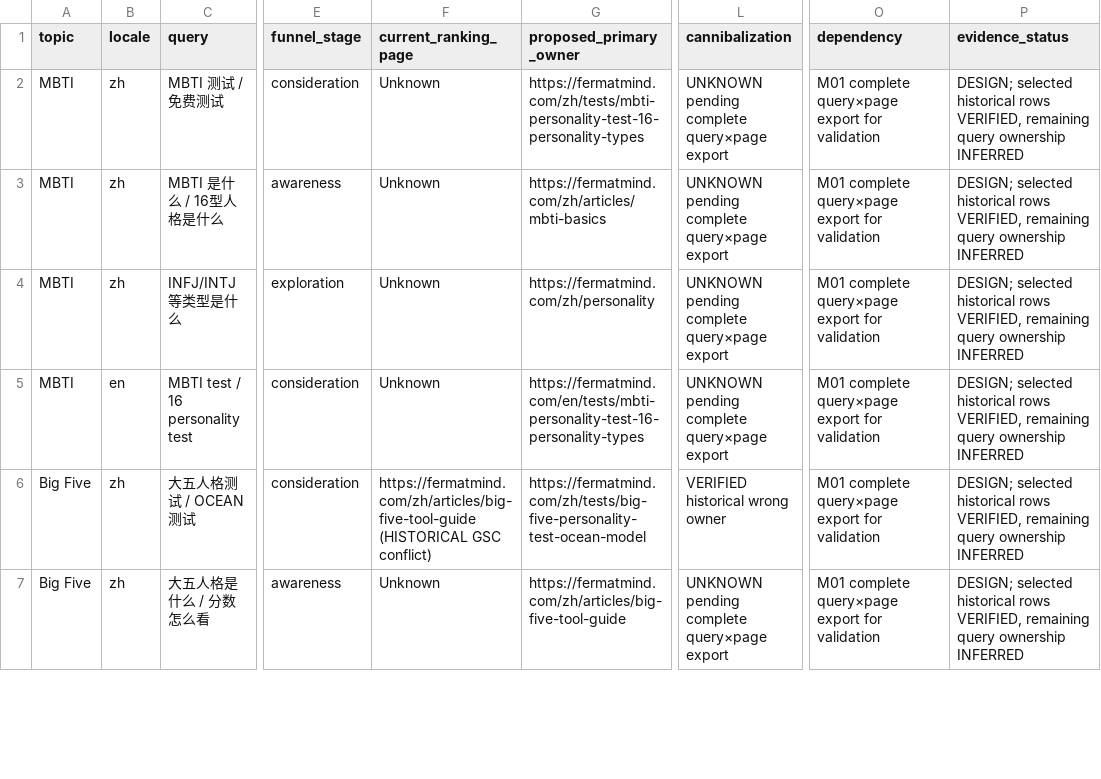
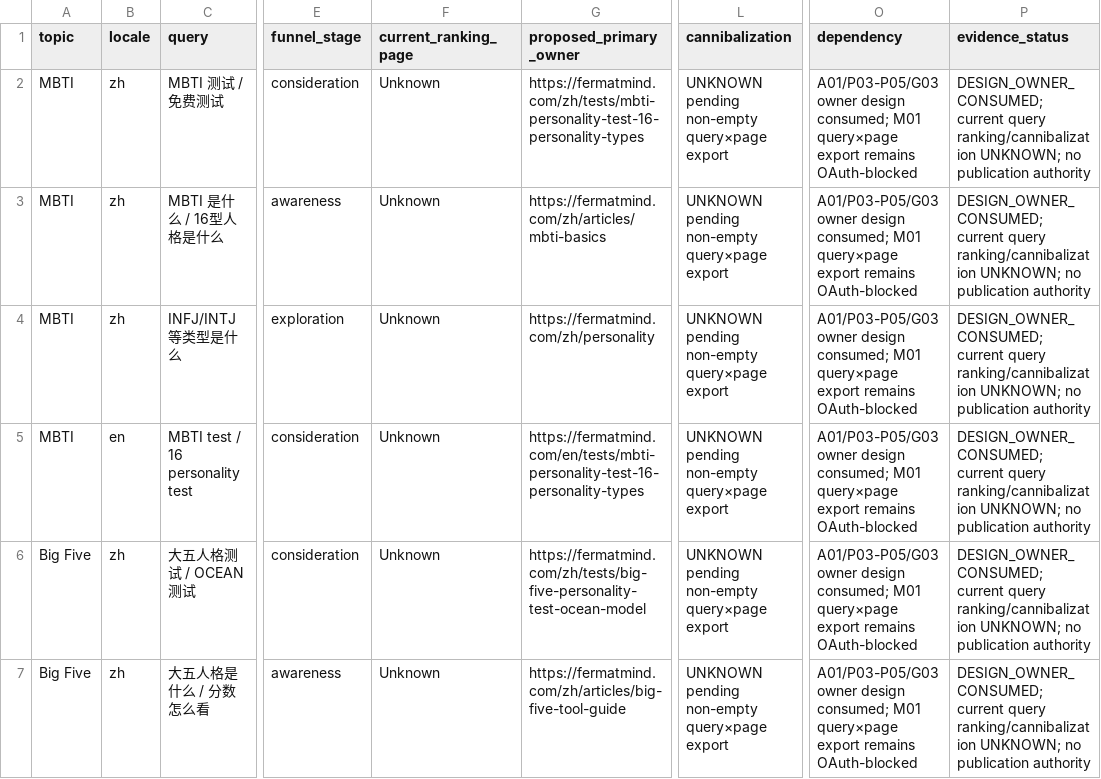
Before and after one commit to fermatmind/fap-web, a CSV file: docs/research/marketing-growth/FERMATMIND-MARKETING-GROWTH-DEEP-SCAN-01/window-05-seo-articles/article_query_ownership.csv, drawn as a sheet; only a part is shown, gaps mark what is left out; the diff covers the shown part only; the diff names each change by its address in the sheet, - before the commit and + after, or states it on an @@ line.

```diff
--- a/docs/research/marketing-growth/FERMATMIND-MARKETING-GROWTH-DEEP-SCAN-01/window-05-seo-articles/article_query_ownership.csv
+++ b/docs/research/marketing-growth/FERMATMIND-MARKETING-GROWTH-DEEP-SCAN-01/window-05-seo-articles/article_query_ownership.csv
-L2:L5 (cannibalization): UNKNOWN pending complete query×page export
+L2:L5 (cannibalization): UNKNOWN pending non-empty query×page export
-O2:O7 (dependency): M01 complete query×page export for validation
+O2:O7 (dependency): A01/P03-P05/G03 owner design consumed; M01 query×page export remains OAuth-blocked
-P2:P7 (evidence_status): DESIGN; selected historical rows VERIFIED, remaining query ownership INFERRED
+P2:P7 (evidence_status): DESIGN_OWNER_CONSUMED; current query ranking/cannibalization UNKNOWN; no publication authority
-F6 (current_ranking_page): https://fermatmind.com/zh/articles/big-five-tool-guide (HISTORICAL GSC conflict)
+F6 (current_ranking_page): Unknown
-L6 (cannibalization): VERIFIED historical wrong owner
+L6 (cannibalization): UNKNOWN pending non-empty query×page export
-L7 (cannibalization): UNKNOWN pending complete query×page export
+L7 (cannibalization): UNKNOWN pending non-empty query×page export
```
Also changed, not shown: 48 edited cells elsewhere in this file, docs/research/marketing-growth/FERMATMIND-MARKETING-GROWTH-DEEP-SCAN-01/window-05-seo-articles/article_cms_refresh_cohort.csv, docs/research/marketing-growth/FERMATMIND-MARKETING-GROWTH-DEEP-SCAN-01/window-05-seo-articles/article_top10_refresh_registry.csv, 34 other files.
